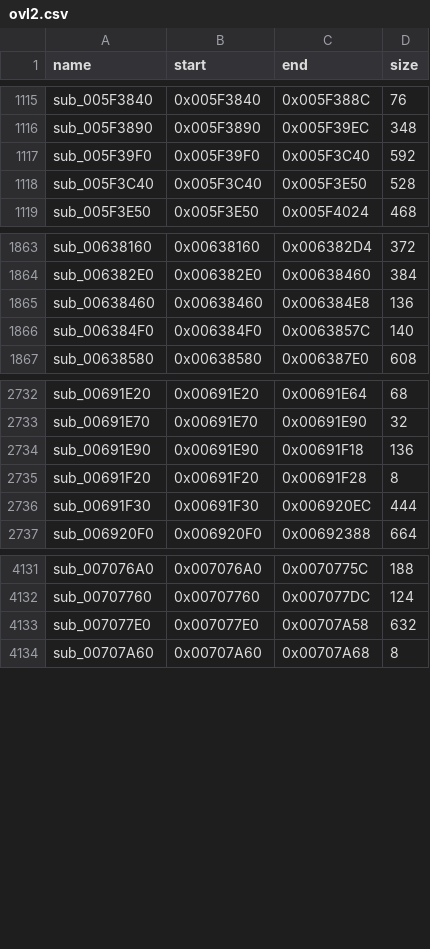
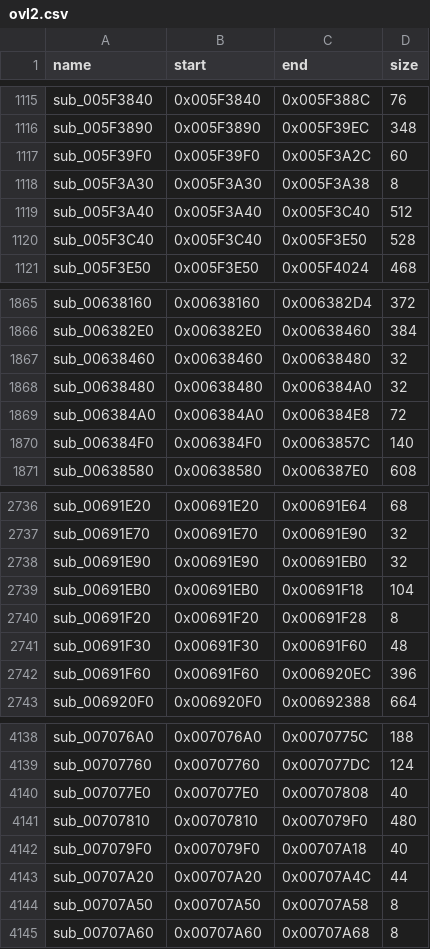
Before and after one commit to Ninjacornix/reo, a CSV file: recomp/config/file2/overlay_maps/ovl2.csv, drawn as a sheet; only a part is shown, gaps mark what is left out; the diff covers the shown part only.

Commit message:
Fix File #2 Desperate Times crash (#122) and shared overlay callback entries

```diff
--- a/recomp/config/file2/overlay_maps/ovl2.csv
+++ b/recomp/config/file2/overlay_maps/ovl2.csv
@@ -1116,3 +1116,5 @@ sub_005F3840,0x005F3840,0x005F388C,76
 sub_005F3890,0x005F3890,0x005F39EC,348
-sub_005F39F0,0x005F39F0,0x005F3C40,592
+sub_005F39F0,0x005F39F0,0x005F3A2C,60
+sub_005F3A30,0x005F3A30,0x005F3A38,8
+sub_005F3A40,0x005F3A40,0x005F3C40,512
 sub_005F3C40,0x005F3C40,0x005F3E50,528
@@ -1864,3 +1866,5 @@ sub_00638160,0x00638160,0x006382D4,372
 sub_006382E0,0x006382E0,0x00638460,384
-sub_00638460,0x00638460,0x006384E8,136
+sub_00638460,0x00638460,0x00638480,32
+sub_00638480,0x00638480,0x006384A0,32
+sub_006384A0,0x006384A0,0x006384E8,72
 sub_006384F0,0x006384F0,0x0063857C,140
@@ -2733,5 +2737,7 @@ sub_00691E20,0x00691E20,0x00691E64,68
 sub_00691E70,0x00691E70,0x00691E90,32
-sub_00691E90,0x00691E90,0x00691F18,136
+sub_00691E90,0x00691E90,0x00691EB0,32
+sub_00691EB0,0x00691EB0,0x00691F18,104
 sub_00691F20,0x00691F20,0x00691F28,8
-sub_00691F30,0x00691F30,0x006920EC,444
+sub_00691F30,0x00691F30,0x00691F60,48
+sub_00691F60,0x00691F60,0x006920EC,396
 sub_006920F0,0x006920F0,0x00692388,664
@@ -4132,3 +4139,7 @@ sub_007076A0,0x007076A0,0x0070775C,188
 sub_00707760,0x00707760,0x007077DC,124
-sub_007077E0,0x007077E0,0x00707A58,632
+sub_007077E0,0x007077E0,0x00707808,40
+sub_00707810,0x00707810,0x007079F0,480
+sub_007079F0,0x007079F0,0x00707A18,40
+sub_00707A20,0x00707A20,0x00707A4C,44
+sub_00707A50,0x00707A50,0x00707A58,8
 sub_00707A60,0x00707A60,0x00707A68,8
```
Also changed, not shown: 1 added row and 2 edited cells elsewhere in this file, recomp/config/overlay_maps/ovl2.csv, 1 other file.
